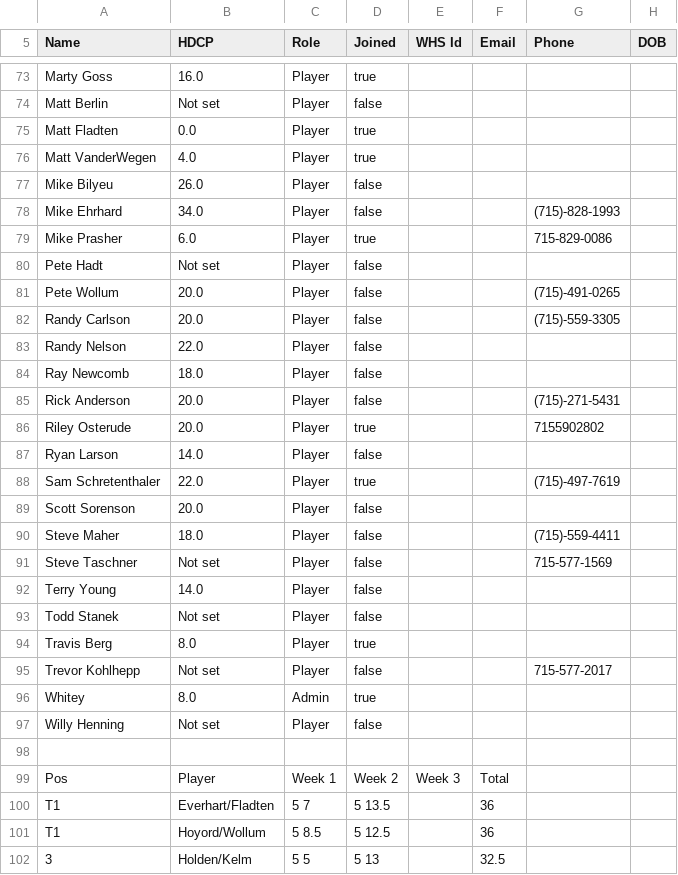
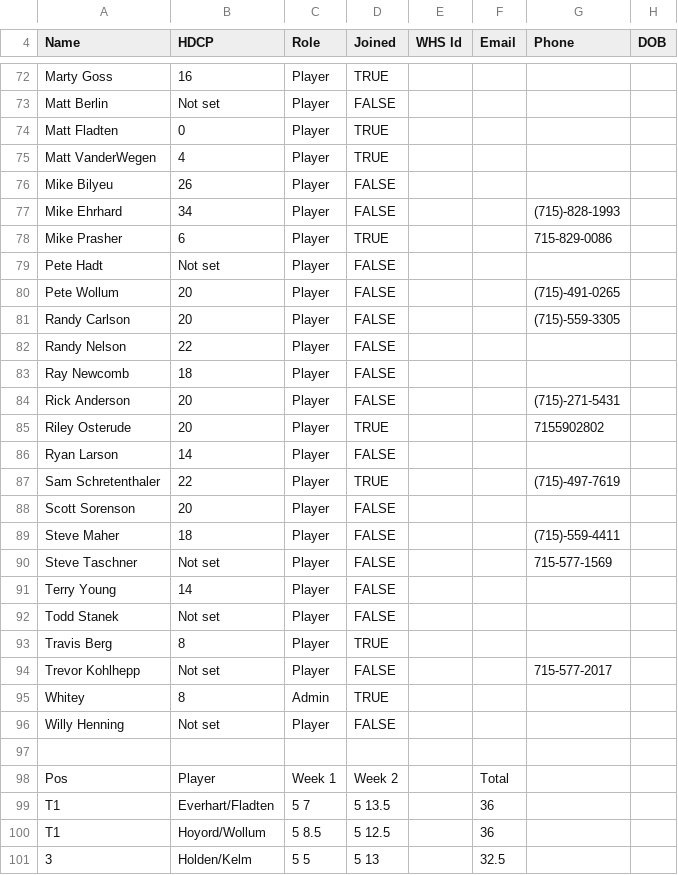
Before and after one commit to thecarter34/fitsync, a CSV file: development/GolfLeague/scorecard_automation/input/Hickory_Hills_Mens_April_14_2026_1.csv, drawn as a sheet; only a part is shown, gaps mark what is left out; addresses are those after the commit; the diff covers the shown part only; the diff names each change by its address in the sheet, - before the commit and + after, or states it on an @@ line.

```diff
--- a/development/GolfLeague/scorecard_automation/input/Hickory_Hills_Mens_April_14_2026_1.csv
+++ b/development/GolfLeague/scorecard_automation/input/Hickory_Hills_Mens_April_14_2026_1.csv
-B72 (HDCP): 16.0
+B72 (HDCP): 16
-D72 (Joined): true
+D72 (Joined): TRUE
-D73 (Joined): false
+D73 (Joined): FALSE
-B74 (HDCP): 0.0
+B74 (HDCP): 0
-D74:D75 (Joined): true
+D74:D75 (Joined): TRUE
-B75 (HDCP): 4.0
+B75 (HDCP): 4
-B76 (HDCP): 26.0
+B76 (HDCP): 26
-D76:D77 (Joined): false
+D76:D77 (Joined): FALSE
-B77 (HDCP): 34.0
+B77 (HDCP): 34
-B78 (HDCP): 6.0
+B78 (HDCP): 6
-D78 (Joined): true
+D78 (Joined): TRUE
-D79:D84 (Joined): false
+D79:D84 (Joined): FALSE
-B80:B81 (HDCP): 20.0
+B80:B81 (HDCP): 20
-B82 (HDCP): 22.0
+B82 (HDCP): 22
-B83 (HDCP): 18.0
+B83 (HDCP): 18
-B84:B85 (HDCP): 20.0
+B84:B85 (HDCP): 20
-D85 (Joined): true
+D85 (Joined): TRUE
-B86 (HDCP): 14.0
+B86 (HDCP): 14
-D86 (Joined): false
+D86 (Joined): FALSE
-B87 (HDCP): 22.0
+B87 (HDCP): 22
-D87 (Joined): true
+D87 (Joined): TRUE
-B88 (HDCP): 20.0
+B88 (HDCP): 20
-D88:D92 (Joined): false
+D88:D92 (Joined): FALSE
-B89 (HDCP): 18.0
+B89 (HDCP): 18
-B91 (HDCP): 14.0
+B91 (HDCP): 14
-B93 (HDCP): 8.0
+B93 (HDCP): 8
-D93 (Joined): true
+D93 (Joined): TRUE
-D94 (Joined): false
+D94 (Joined): FALSE
-B95 (HDCP): 8.0
+B95 (HDCP): 8
-D95 (Joined): true
+D95 (Joined): TRUE
-D96 (Joined): false
+D96 (Joined): FALSE
-E98 (WHS Id): Week 3
+E98 (WHS Id): (empty)
```
Also changed, not shown: 1 removed row and 126 edited cells elsewhere in this file, 43 other files.
